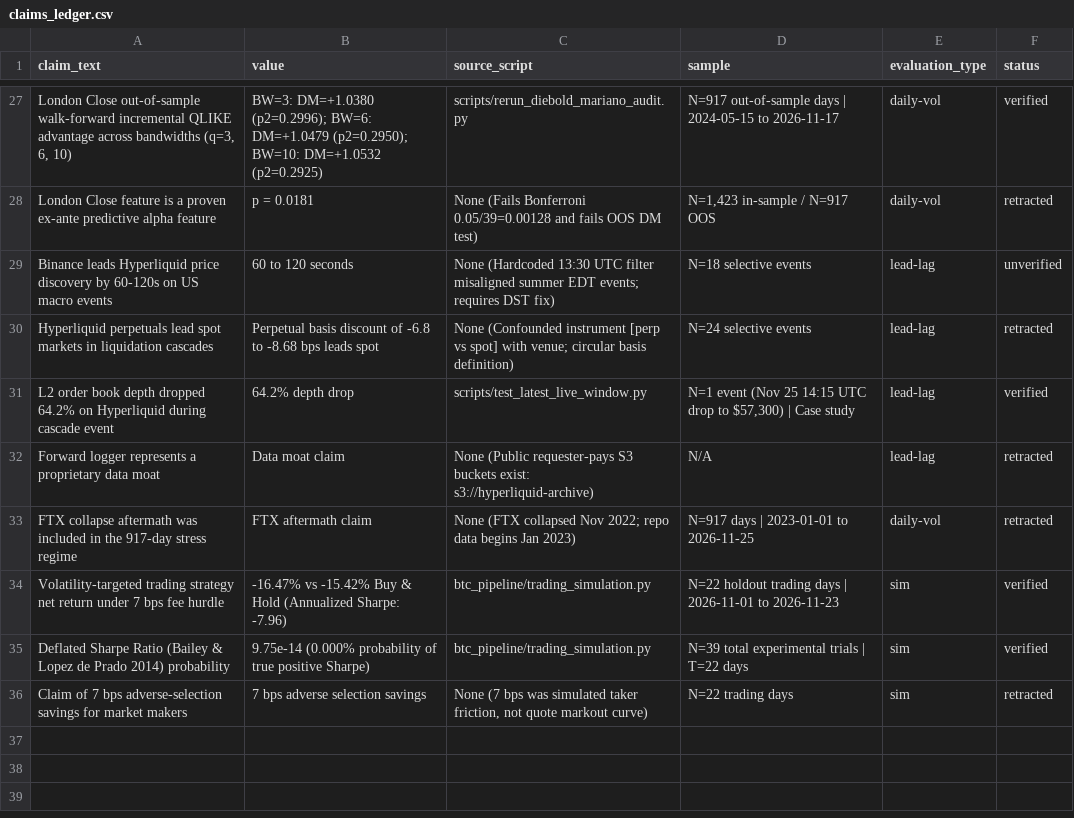
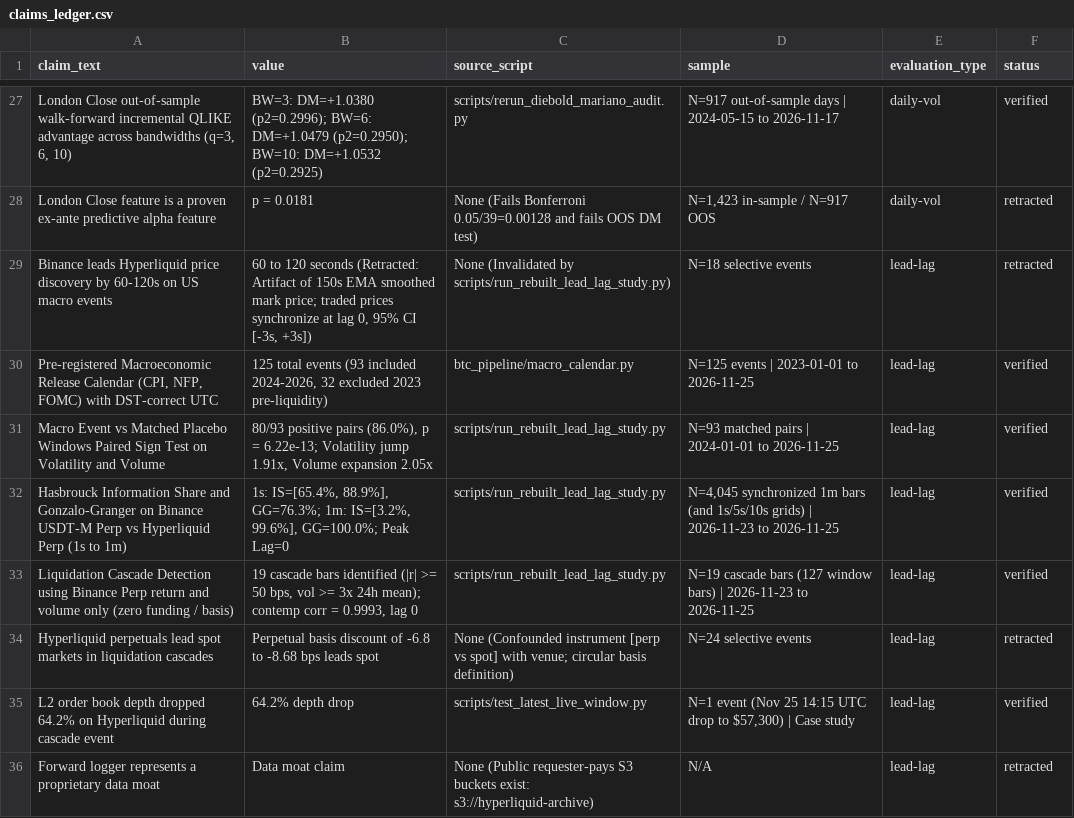
Before and after one commit to Dilipsahu01/hyperliquid_sentiment_analysis, a CSV file: results/claims_ledger.csv, drawn as a sheet; only a part is shown, gaps mark what is left out; the shorter side is filled out with more unchanged rows; the diff names each change by its address in the sheet, - before the commit and + after, or states it on an @@ line.

Commit message:
rebuild lead-lag study with Hasbrouck bounds, Gonzalo-Granger, Hayashi-Yoshida, pre-registered DST calendar, and placebo windows

```diff
--- a/results/claims_ledger.csv
+++ b/results/claims_ledger.csv
-B29 (value): …120 seconds
+B29 (value): …120 seconds (Retracted: Artifact of 150s EMA smoothed mark price; traded prices synchronize at lag 0, 95% CI [-3s, +3s])
-C29 (source_script): None (Hardcoded 13:30 UTC filter misaligned summer EDT events; requires DST fix)
+C29 (source_script): None (Invalidated by scripts/run_rebuilt_lead_lag_study.py)
-F29 (status): unverified
+F29 (status): retracted
+row 30: Pre-registered Macroeconomic Release Calendar (CPI, NFP, FOMC) with DST-correct UTC | 125 total events (93 included 2024-2026, 32 excluded 2023 pre-liquidity) | btc_pipeline/macro_calendar.py | N=125 events | 2023-01-01 to 2026-11-25 | lead-lag | verified
+row 31: Macro Event vs Matched Placebo Windows Paired Sign Test on Volatility and Volume | 80/93 positive pairs (86.0%), p = 6.22e-13; Volatility jump 1.91x, Volume expansion 2.05x | scripts/run_rebuilt_lead_lag_study.py | N=93 matched pairs | 2024-01-01 to 2026-11-25 | lead-lag | verified
+row 32: Hasbrouck Information Share and Gonzalo-Granger on Binance USDT-M Perp vs Hyperliquid Perp (1s to 1m) | 1s: IS=[65.4%, 88.9%], GG=76.3%; 1m: IS=[3.2%, 99.6%], GG=100.0%; Peak Lag=0 | scripts/run_rebuilt_lead_lag_study.py | N=4,045 synchronized 1m bars (and 1s/5s/10s grids) | 2026-11-23 to 2026-11-25 | lead-lag | verified
+row 33: Liquidation Cascade Detection using Binance Perp return and volume only (zero funding / basis) | 19 cascade bars identified (|r| >= 50 bps, vol >= 3x 24h mean); contemp corr = 0.9993, lag 0 | scripts/run_rebuilt_lead_lag_study.py | N=19 cascade bars (127 window bars) | 2026-11-23 to 2026-11-25 | lead-lag | verified
```
Also changed, not shown: 9 other files.
